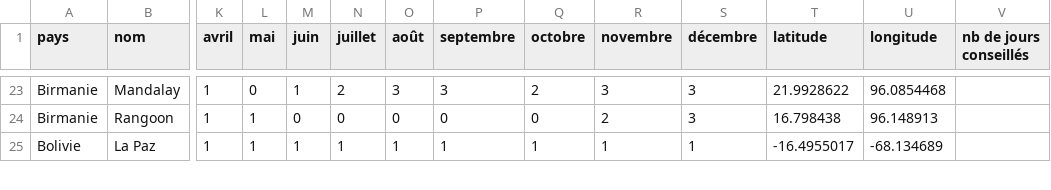
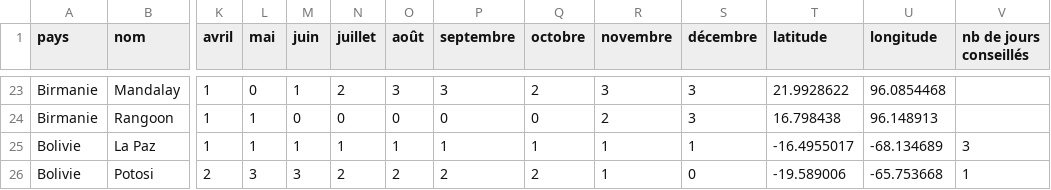
Before and after one commit to guilhemVB/Pegase, a CSV file: web/files/destinations.csv, drawn as a sheet; only a part is shown, gaps mark what is left out; rows hold the shown columns only; the diff covers the shown part only; the diff names each change by its address in the sheet, - before the commit and + after, or states it on an @@ line.

Commit message:
add new destinations medellin potosi salar-uyuni salento and sucre

```diff
--- a/web/files/destinations.csv
+++ b/web/files/destinations.csv
-V25 (nb de jours conseillés): (empty)
+V25 (nb de jours conseillés): 3
+row 26: Bolivie | Potosi | 2 | 3 | 3 | 2 | 2 | 2 | 2 | 1 | 0 | -19.589006 | -65.753668 | 1
```
Also changed, not shown: 4 added rows and 4 edited cells elsewhere in this file, 10 other files.
